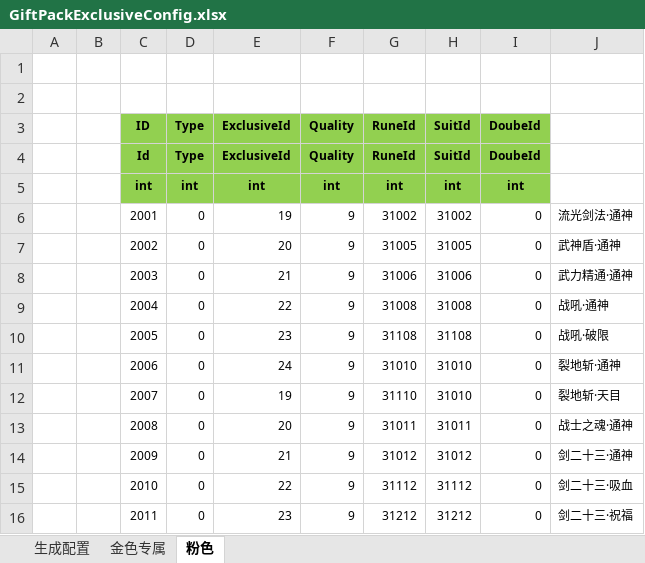
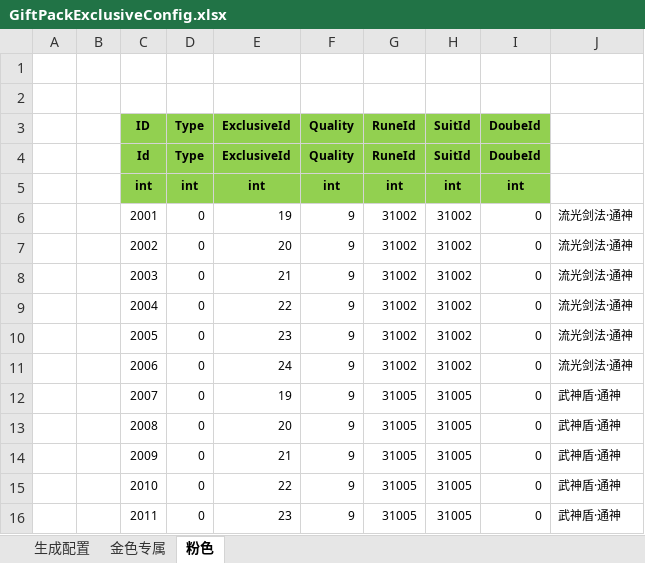
Before and after one commit to wokanjianyang/WrittenLegend, an Excel workbook: Excel/GiftPackExclusiveConfig.xlsx, sheet 粉色, drawn as a sheet; only a part is shown; values as stored, in another font and other column widths than the file's, no borders; the diff covers the shown part only; the diff names each change by its address in the sheet, - before the commit and + after, or states it on an @@ line.

```diff
--- a/Excel/GiftPackExclusiveConfig.xlsx (sheet 粉色)
+++ b/Excel/GiftPackExclusiveConfig.xlsx (sheet 粉色)
-G7 (RuneId): 31005
+G7 (RuneId): 31002
-H7 (SuitId): 31005
+H7 (SuitId): 31002
-J7: 武神盾·通神
+J7: 流光剑法·通神
-G8 (RuneId): 31006
+G8 (RuneId): 31002
-H8 (SuitId): 31006
+H8 (SuitId): 31002
-J8: 武力精通·通神
+J8: 流光剑法·通神
-G9 (RuneId): 31008
+G9 (RuneId): 31002
-H9 (SuitId): 31008
+H9 (SuitId): 31002
-J9: 战吼·通神
+J9: 流光剑法·通神
-G10 (RuneId): 31108
+G10 (RuneId): 31002
-H10 (SuitId): 31108
+H10 (SuitId): 31002
-J10: 战吼·破限
+J10: 流光剑法·通神
-G11 (RuneId): 31010
+G11 (RuneId): 31002
-H11 (SuitId): 31010
+H11 (SuitId): 31002
-J11: 裂地斩·通神
+J11: 流光剑法·通神
-G12 (RuneId): 31110
+G12 (RuneId): 31005
-H12 (SuitId): 31010
+H12 (SuitId): 31005
-J12: 裂地斩·天目
+J12: 武神盾·通神
-G13 (RuneId): 31011
+G13 (RuneId): 31005
-H13 (SuitId): 31011
+H13 (SuitId): 31005
-J13: 战士之魂·通神
+J13: 武神盾·通神
-G14 (RuneId): 31012
+G14 (RuneId): 31005
-H14 (SuitId): 31012
+H14 (SuitId): 31005
-J14: 剑二十三·通神
+J14: 武神盾·通神
-G15 (RuneId): 31112
+G15 (RuneId): 31005
-H15 (SuitId): 31112
+H15 (SuitId): 31005
-J15: 剑二十三·吸血
+J15: 武神盾·通神
-G16 (RuneId): 31212
+G16 (RuneId): 31005
-H16 (SuitId): 31212
+H16 (SuitId): 31005
-J16: 剑二十三·祝福
+J16: 武神盾·通神
```
Also changed, not shown: 175 added rows and 44 edited cells elsewhere in this sheet, Excel/CodeConfig.xlsx, Excel/DropLimitConfig.xlsx, 19 other files.
